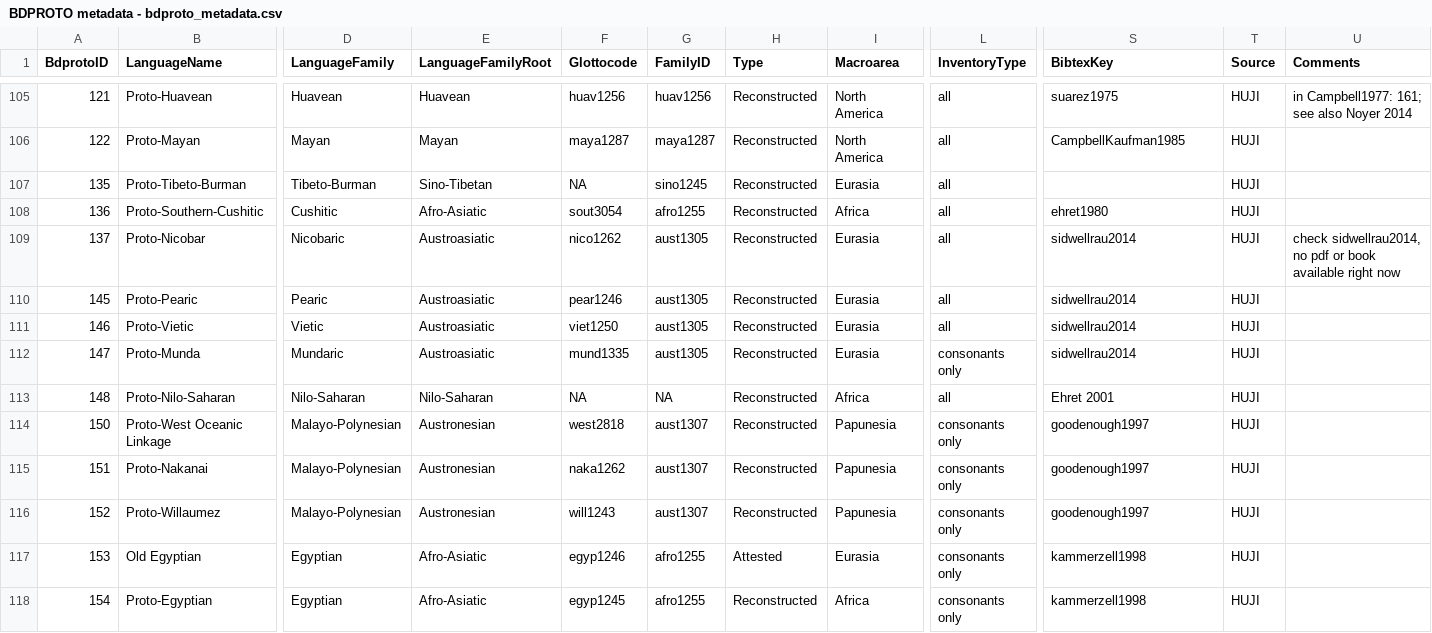
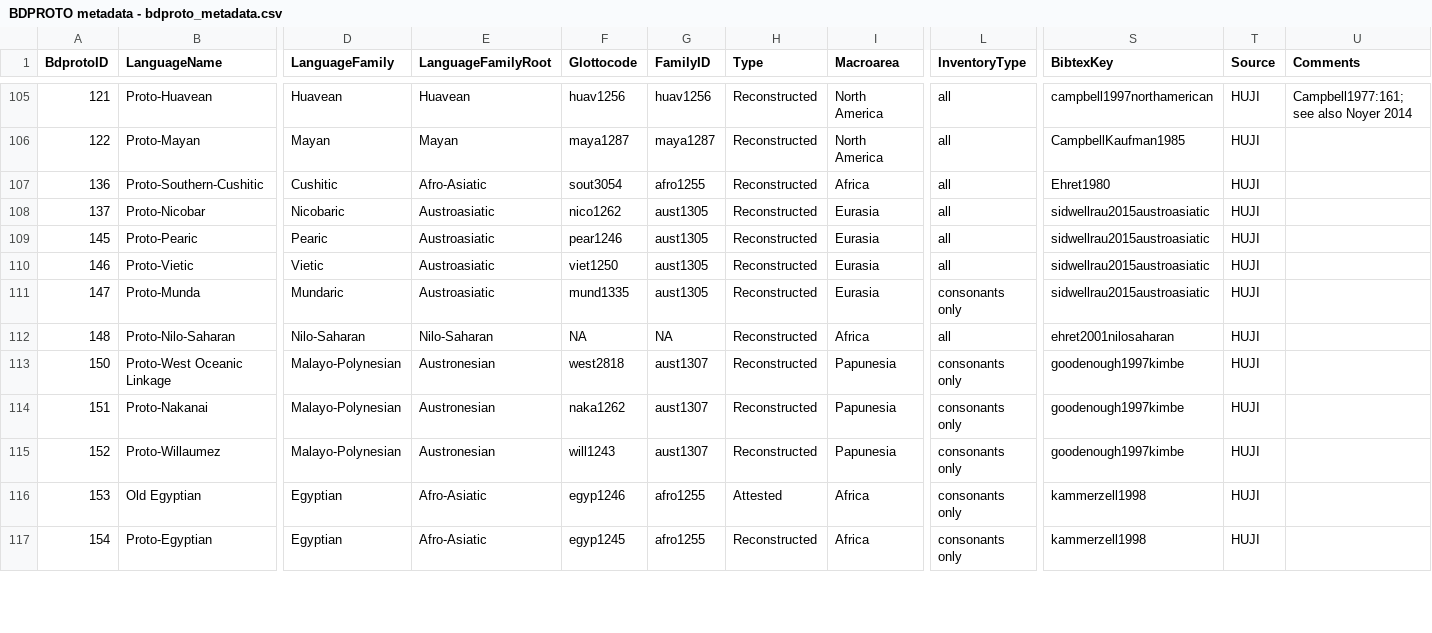
Before and after one commit to bdproto/bdproto, a CSV file: src/BDPROTO metadata - bdproto_metadata.csv, drawn as a sheet; only a part is shown, gaps mark what is left out; removed rows and columns are numbered as before the commit, all else as after; rows hold the shown columns only; the diff covers the shown part only; the diff names each change by its address in the sheet, - before the commit and + after, or states it on an @@ line.

```diff
--- a/src/BDPROTO metadata - bdproto_metadata.csv
+++ b/src/BDPROTO metadata - bdproto_metadata.csv
-S105 (BibtexKey): suarez1975
+S105 (BibtexKey): campbell1997northamerican
-U105 (Comments): in Campbell1977: 161; see also Noyer 2014
+U105 (Comments): Campbell1977:161; see also Noyer 2014
-row 107: 135 | Proto-Tibeto-Burman | Tibeto-Burman | Sino-Tibetan | NA | sino1245 | Reconstructed | Eurasia | all |  | HUJI
-S107 (BibtexKey): ehret1980
+S107 (BibtexKey): Ehret1980
-S108:S111 (BibtexKey): sidwellrau2014
+S108:S111 (BibtexKey): sidwellrau2015austroasiatic
-U108 (Comments): check sidwellrau2014, no pdf or book available right now
+U108 (Comments): (empty)
-S112 (BibtexKey): Ehret 2001
+S112 (BibtexKey): ehret2001nilosaharan
-S113:S115 (BibtexKey): goodenough1997
+S113:S115 (BibtexKey): goodenough1997kimbe
-I116 (Macroarea): Eurasia
+I116 (Macroarea): Africa
```
Also changed, not shown: 3 removed rows and 131 edited cells elsewhere in this file, 4 other files.
